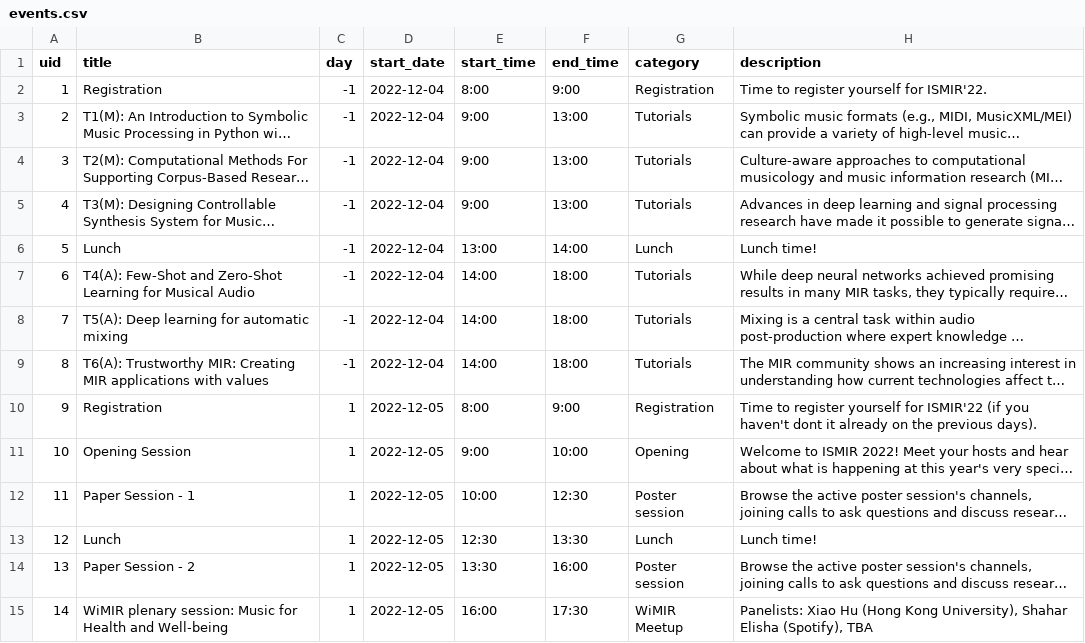
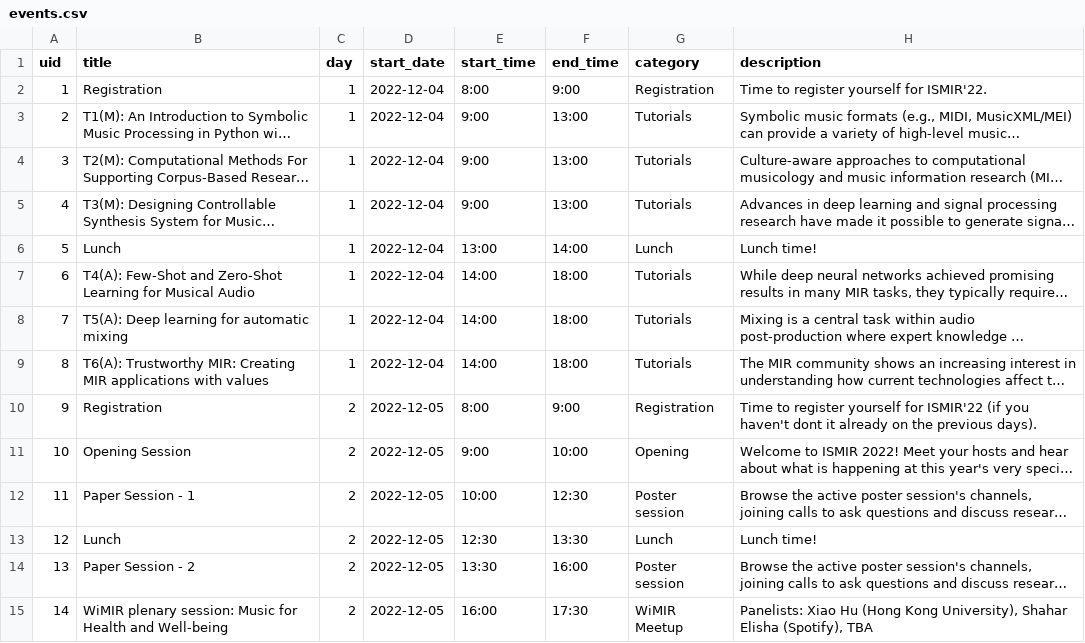
Before and after one commit to ismir2022program/ismir2022program.github.io, a CSV file: sitedata/events.csv, drawn as a sheet; only a part is shown; long unchanged cells end in …; the diff covers the shown part only; the diff names each change by its address in the sheet, - before the commit and + after, or states it on an @@ line.

```diff
--- a/sitedata/events.csv
+++ b/sitedata/events.csv
-C2:C9 (day): -1
+C2:C9 (day): 1
-C10:C15 (day): 1
+C10:C15 (day): 2
```
Also changed, not shown: 28 edited cells elsewhere in this file, sitedata/industry.csv, sitedata/music.csv, 23 other files.
